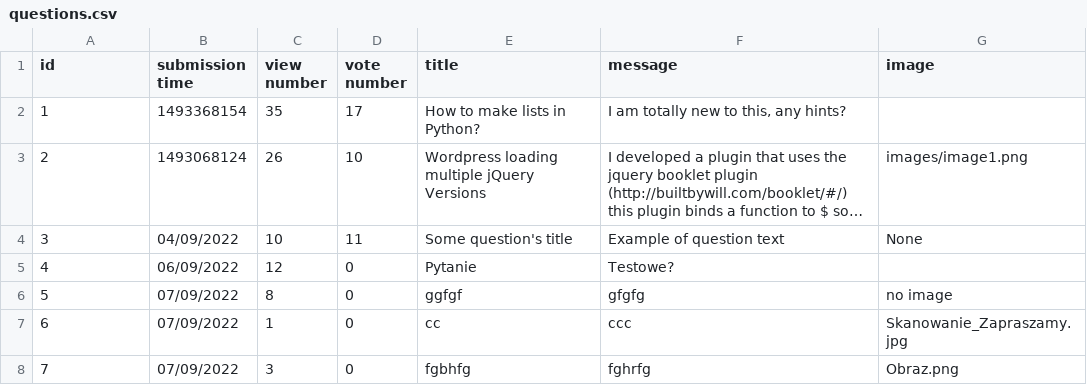
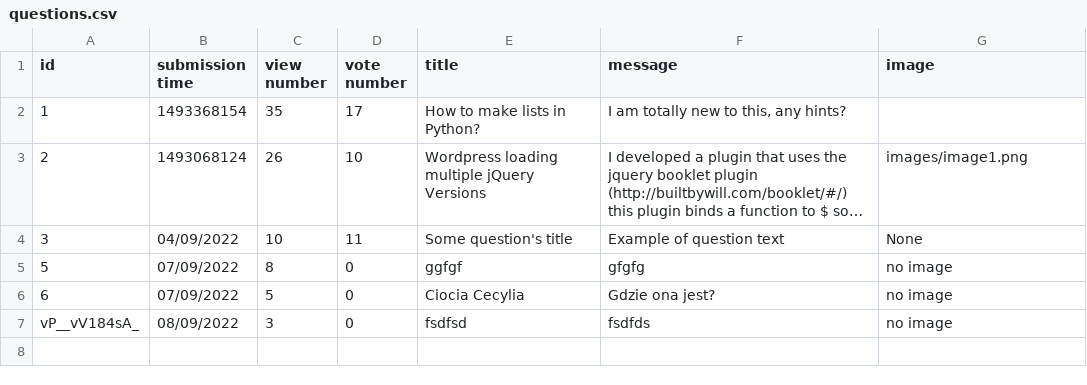
Before and after one commit to damskw/Ask-Mate-2022, a CSV file: questions.csv, drawn as a sheet; long unchanged cells end in …; removed rows and columns are numbered as before the commit, all else as after; the diff names each change by its address in the sheet, - before the commit and + after, or states it on an @@ line.

```diff
--- a/questions.csv
+++ b/questions.csv
-row 5: 4 | 06/09/2022 | 12 | 0 | Pytanie | Testowe?
-C6 (view number): 1
+C6 (view number): 5
-E6 (title): cc
+E6 (title): Ciocia Cecylia
-F6 (message): ccc
+F6 (message): Gdzie ona jest?
-G6 (image): Skanowanie_Zapraszamy.jpg
+G6 (image): no image
-row 8: 7 | 07/09/2022 | 3 | 0 | fgbhfg | fghrfg | Obraz.png
+row 7: vP__vV184sA_ | 08/09/2022 | 3 | 0 | fsdfsd | fsdfds | no image
```
Also changed, not shown: 3 other files.
